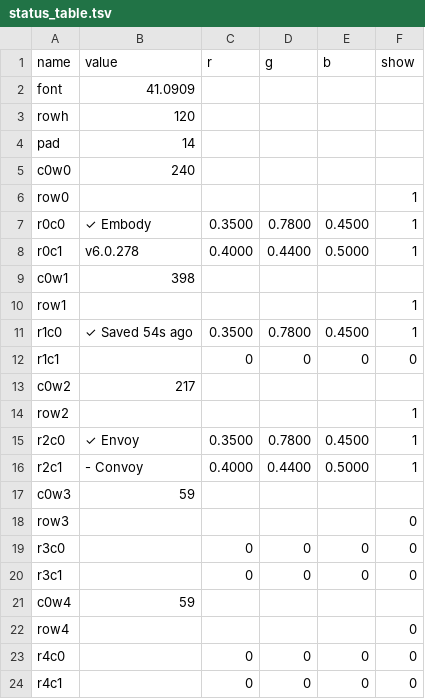
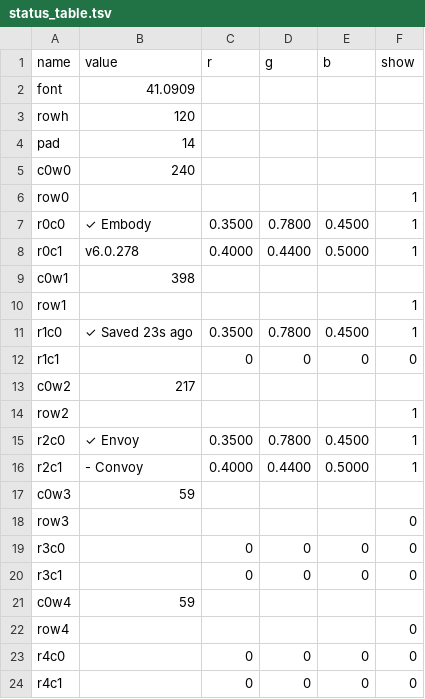
Before and after one commit to vsvisualsubstance-source/TD4DMX, a TSV file: project1/Embody/viz_status/status_table.tsv, drawn as a sheet.

```diff
--- a/project1/Embody/viz_status/status_table.tsv
+++ b/project1/Embody/viz_status/status_table.tsv
@@ -10,3 +10,3 @@ c0w1	398
 row1					1
-r1c0	✓ Saved 54s ago	0.3500	0.7800	0.4500	1
+r1c0	✓ Saved 23s ago	0.3500	0.7800	0.4500	1
 r1c1		0	0	0	0
```
Also changed, not shown: project1/externalizations.tsv, 9 other files.
